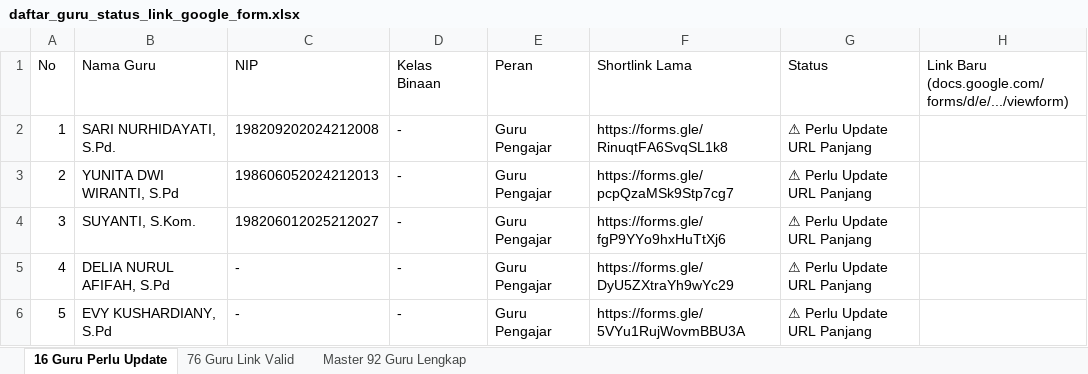
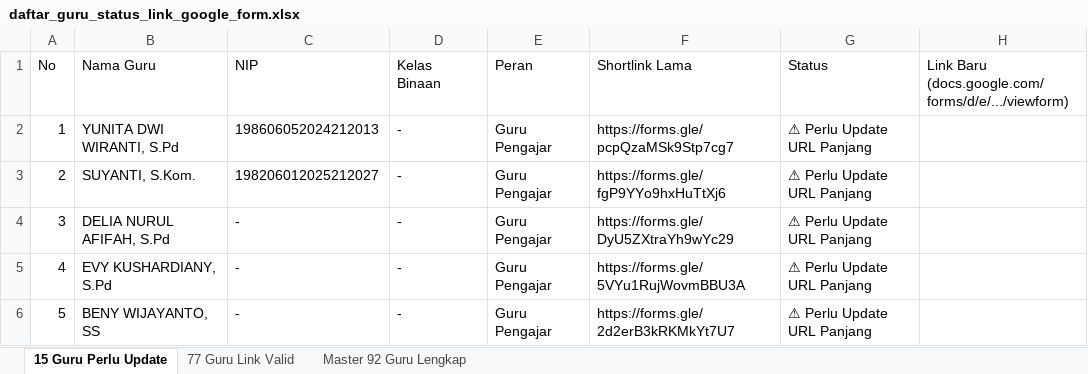
Before and after one commit to iskakfatoni/portalautoform, an Excel workbook: daftar_guru_status_link_google_form.xlsx, sheet 15 Guru Perlu Update, drawn as a sheet; only a part is shown; the shorter side is filled out with more unchanged rows; values as stored, in another font and other column widths than the file's, no borders; removed rows and columns are numbered as before the commit, all else as after; the diff names each change by its address in the sheet, - before the commit and + after, or states it on an @@ line.

Commit message:
Update SARI NURHIDAYATI, S.Pd. Google Form URL and update Excel export

```diff
--- a/daftar_guru_status_link_google_form.xlsx (sheet 15 Guru Perlu Update)
+++ b/daftar_guru_status_link_google_form.xlsx (sheet 15 Guru Perlu Update)
-sheet tab: 16 Guru Perlu Update
+sheet tab: 15 Guru Perlu Update
-sheet tab: 76 Guru Link Valid
+sheet tab: 77 Guru Link Valid
-row 2: 1 | SARI NURHIDAYATI, S.Pd. | 198209202024212008 | - | Guru Pengajar | https://forms.gle/RinuqtFA6SvqSL1k8 | ⚠ Perlu Update URL Panjang
@@ column A (No) renumbered from row 2 down @@
```
Also changed, not shown: sheet 77 Guru Link Valid, sheet Master 92 Guru Lengkap, 1 other file.
